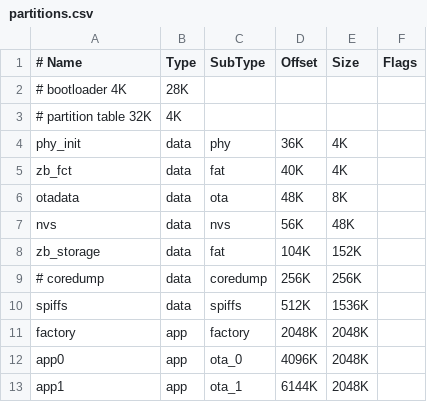
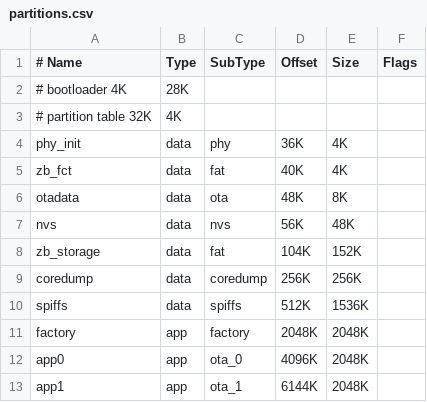
Before and after one commit to nomis/candle-dribbler, a CSV file: partitions.csv, drawn as a sheet.

```diff
--- a/partitions.csv
+++ b/partitions.csv
@@ -8,3 +8,3 @@ nvs,        data, nvs,         56K,   48K,
 zb_storage, data, fat,        104K,  152K,
-# coredump, data, coredump,   256K,  256K,
+coredump,   data, coredump,   256K,  256K,
 spiffs,     data, spiffs,     512K, 1536K,
```
Also changed, not shown: 6 other files.
